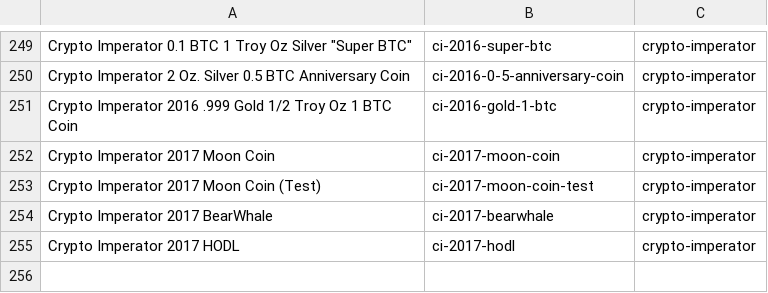
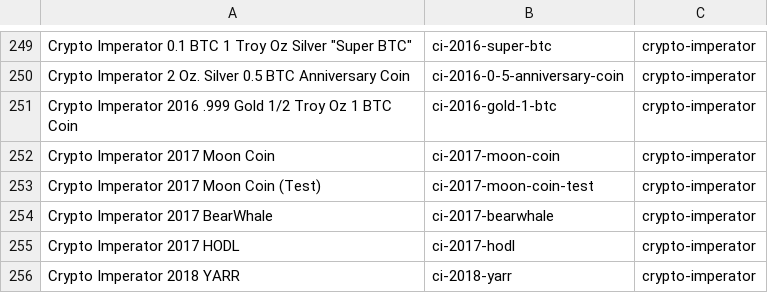
Before and after one commit to RaghavSood/collectibles, a CSV file: storage/sqlite/migrations/seeds/series.csv, drawn as a sheet; only a part is shown, gaps mark what is left out; the diff names each change by its address in the sheet, - before the commit and + after, or states it on an @@ line.

Commit message:
seeds: CI YARR

```diff
--- a/storage/sqlite/migrations/seeds/series.csv
+++ b/storage/sqlite/migrations/seeds/series.csv
+row 256: Crypto Imperator 2018 YARR | ci-2018-yarr | crypto-imperator
```
Also changed, not shown: 1 other file.
